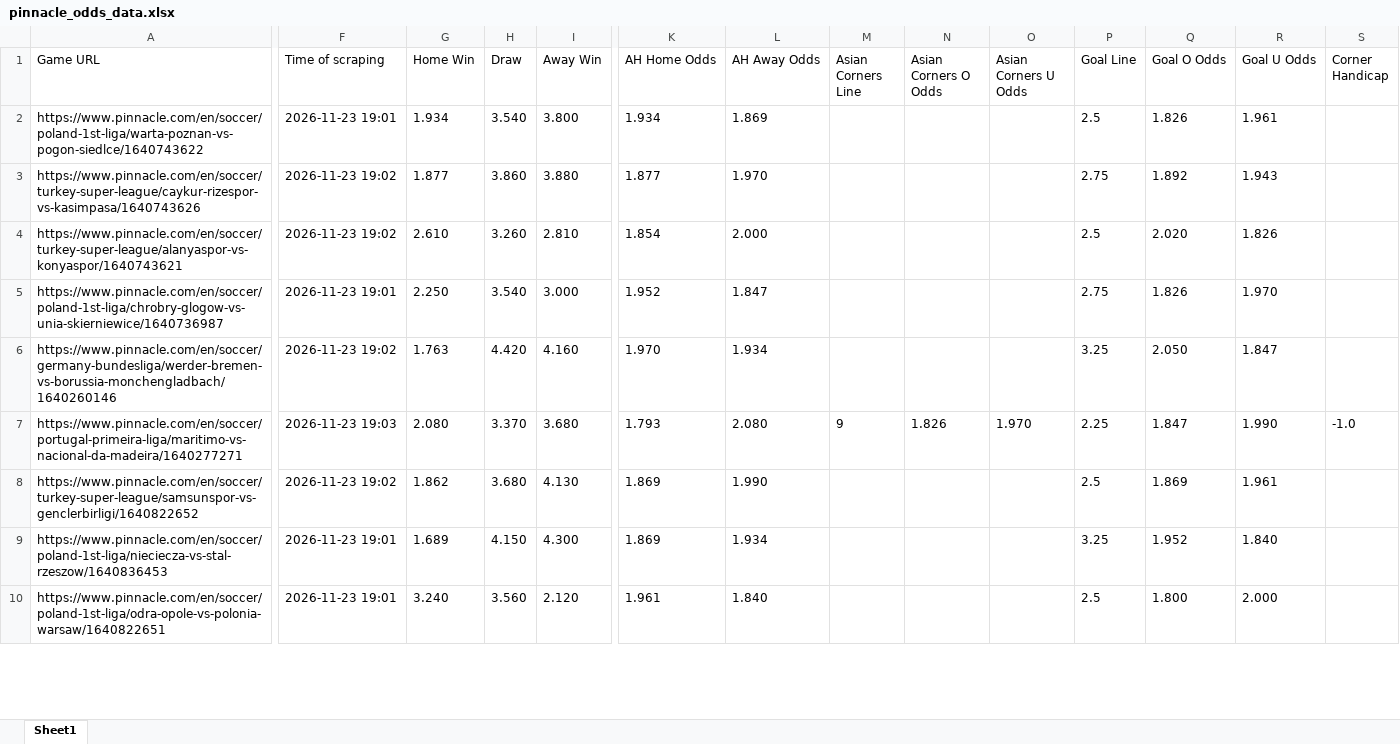
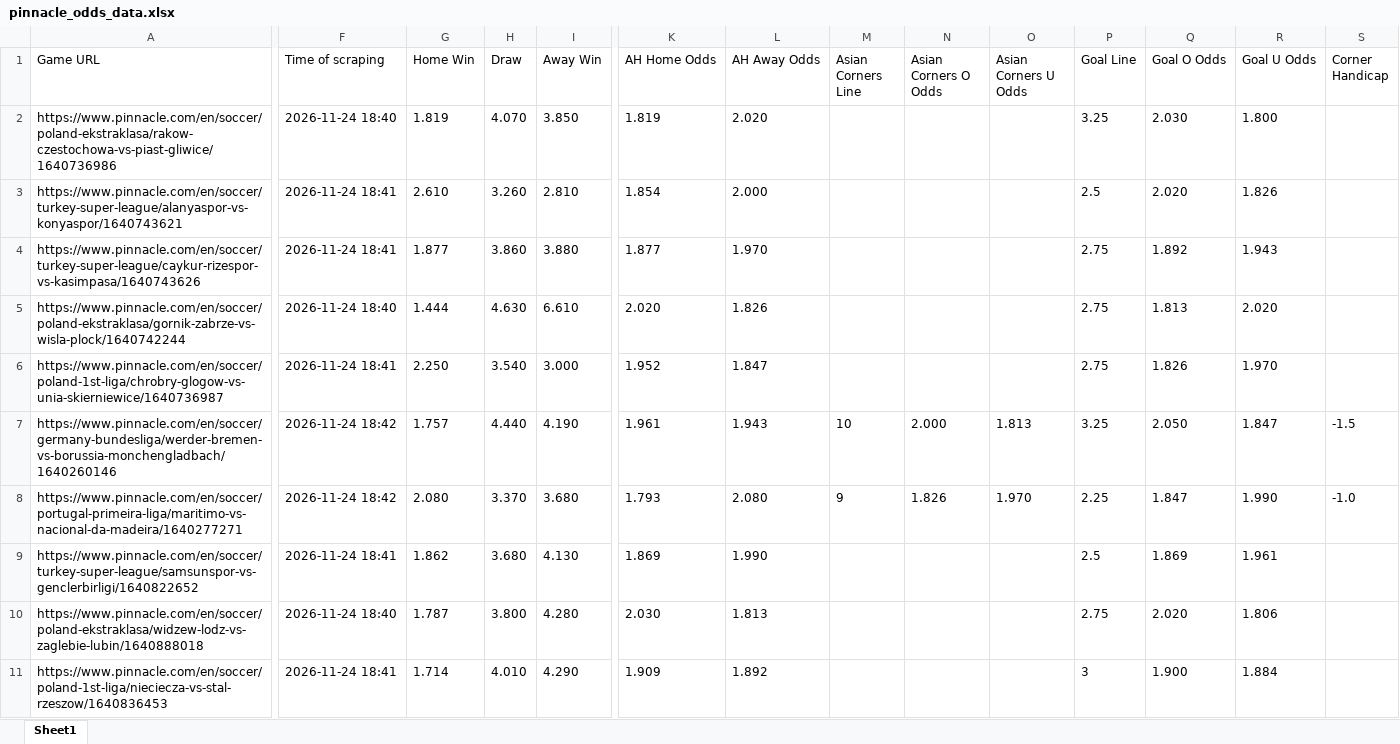
Before and after one commit to super-luke-chambers/pin_scraper, an Excel workbook: outputs/pinnacle_odds_data.xlsx, sheet Sheet1, drawn as a sheet; only a part is shown, gaps mark what is left out; values as stored, in another font and other column widths than the file's, no borders; removed rows and columns are numbered as before the commit, all else as after; rows hold the shown columns only; the diff covers the shown part only; the diff names each change by its address in the sheet, - before the commit and + after, or states it on an @@ line.

```diff
--- a/outputs/pinnacle_odds_data.xlsx (sheet Sheet1)
+++ b/outputs/pinnacle_odds_data.xlsx (sheet Sheet1)
-row 2: https://www.pinnacle.com/en/soccer/poland-1st-liga/warta-poznan-vs-pogon-siedlce/1640743622 | 2026-11-23 19:01 | 1.934 | 3.540 | 3.800 | 1.934 | 1.869 |  |  |  | 2.5 | 1.826 | 1.961
-row 3: https://www.pinnacle.com/en/soccer/turkey-super-league/caykur-rizespor-vs-kasimpasa/1640743626 | 2026-11-23 19:02 | 1.877 | 3.860 | 3.880 | 1.877 | 1.970 |  |  |  | 2.75 | 1.892 | 1.943
+row 2: https://www.pinnacle.com/en/soccer/poland-ekstraklasa/rakow-czestochowa-vs-piast-gliwice/1640736986 | 2026-11-24 18:40 | 1.819 | 4.070 | 3.850 | 1.819 | 2.020 |  |  |  | 3.25 | 2.030 | 1.800
-F3 (Time of scraping): 2026-11-23 19:02
+F3 (Time of scraping): 2026-11-24 18:41
+row 4: https://www.pinnacle.com/en/soccer/turkey-super-league/caykur-rizespor-vs-kasimpasa/1640743626 | 2026-11-24 18:41 | 1.877 | 3.860 | 3.880 | 1.877 | 1.970 |  |  |  | 2.75 | 1.892 | 1.943
+row 5: https://www.pinnacle.com/en/soccer/poland-ekstraklasa/gornik-zabrze-vs-wisla-plock/1640742244 | 2026-11-24 18:40 | 1.444 | 4.630 | 6.610 | 2.020 | 1.826 |  |  |  | 2.75 | 1.813 | 2.020
-F6 (Time of scraping): 2026-11-23 19:01
+F6 (Time of scraping): 2026-11-24 18:41
-F7 (Time of scraping): 2026-11-23 19:02
+F7 (Time of scraping): 2026-11-24 18:42
-G7 (Home Win): 1.763
+G7 (Home Win): 1.757
-H7 (Draw): 4.420
+H7 (Draw): 4.440
-I7 (Away Win): 4.160
+I7 (Away Win): 4.190
-K7 (AH Home Odds): 1.970
+K7 (AH Home Odds): 1.961
-L7 (AH Away Odds): 1.934
+L7 (AH Away Odds): 1.943
-M7 (Asian Corners Line): (empty)
+M7 (Asian Corners Line): 10
-N7 (Asian Corners O Odds): (empty)
+N7 (Asian Corners O Odds): 2.000
-O7 (Asian Corners U Odds): (empty)
+O7 (Asian Corners U Odds): 1.813
-S7 (Corner Handicap): (empty)
+S7 (Corner Handicap): -1.5
-F8 (Time of scraping): 2026-11-23 19:03
+F8 (Time of scraping): 2026-11-24 18:42
-F9 (Time of scraping): 2026-11-23 19:02
+F9 (Time of scraping): 2026-11-24 18:41
+row 10: https://www.pinnacle.com/en/soccer/poland-ekstraklasa/widzew-lodz-vs-zaglebie-lubin/1640888018 | 2026-11-24 18:40 | 1.787 | 3.800 | 4.280 | 2.030 | 1.813 |  |  |  | 2.75 | 2.020 | 1.806
-F11 (Time of scraping): 2026-11-23 19:01
+F11 (Time of scraping): 2026-11-24 18:41
-G11 (Home Win): 1.689
+G11 (Home Win): 1.714
-H11 (Draw): 4.150
+H11 (Draw): 4.010
-I11 (Away Win): 4.300
+I11 (Away Win): 4.290
-K11 (AH Home Odds): 1.869
+K11 (AH Home Odds): 1.909
-L11 (AH Away Odds): 1.934
+L11 (AH Away Odds): 1.892
-P11 (Goal Line): 3.25
+P11 (Goal Line): 3
-Q11 (Goal O Odds): 1.952
+Q11 (Goal O Odds): 1.900
-R11 (Goal U Odds): 1.840
+R11 (Goal U Odds): 1.884
-row 10: https://www.pinnacle.com/en/soccer/poland-1st-liga/odra-opole-vs-polonia-warsaw/1640822651 | 2026-11-23 19:01 | 3.240 | 3.560 | 2.120 | 1.961 | 1.840 |  |  |  | 2.5 | 1.800 | 2.000
```
Also changed, not shown: 11 added rows, 1 removed row and 148 edited cells elsewhere in this sheet, outputs/pinnacle_corners_historical.xlsx, 2 other files.
